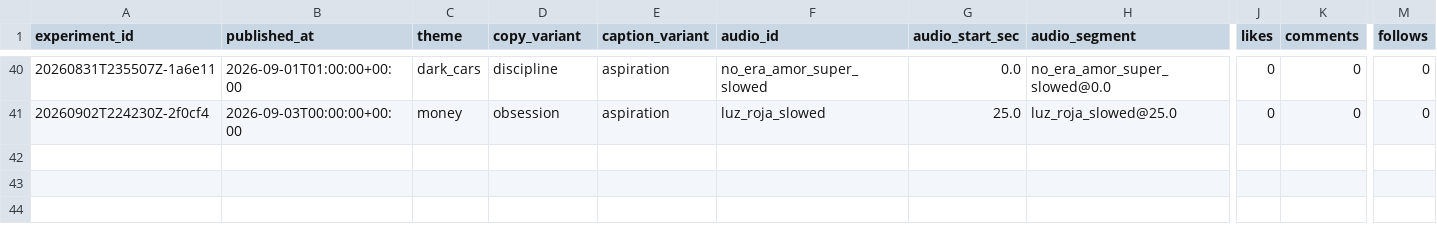
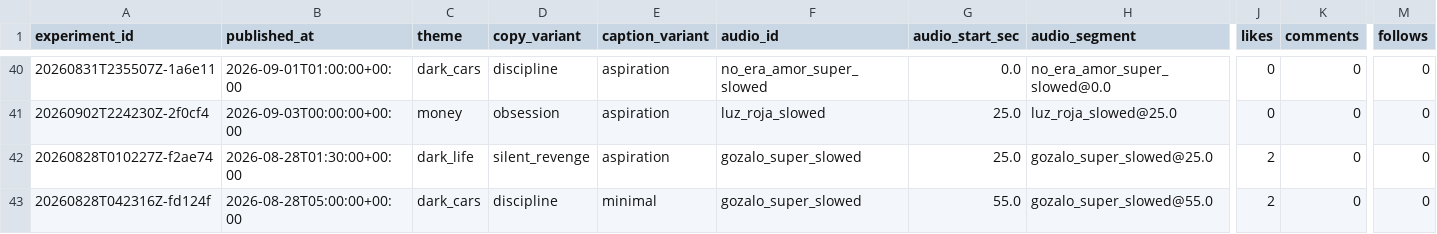
Before and after one commit to Wahb-tech/video-pipeline, a CSV file: data/metric_snapshots.csv, drawn as a sheet; only a part is shown, gaps mark what is left out; rows hold the shown columns only; the diff names each change by its address in the sheet, - before the commit and + after, or states it on an @@ line.

```diff
--- a/data/metric_snapshots.csv
+++ b/data/metric_snapshots.csv
+row 42: 20260828T010227Z-f2ae74 | 2026-08-28T01:30:00+00:00 | dark_life | silent_revenge | aspiration | gozalo_super_slowed | 25.0 | gozalo_super_slowed@25.0 | 2 | 0 | 0
+row 43: 20260828T042316Z-fd124f | 2026-08-28T05:00:00+00:00 | dark_cars | discipline | minimal | gozalo_super_slowed | 55.0 | gozalo_super_slowed@55.0 | 2 | 0 | 0
```
Also changed, not shown: data/published_posts.csv, 2 other files.
